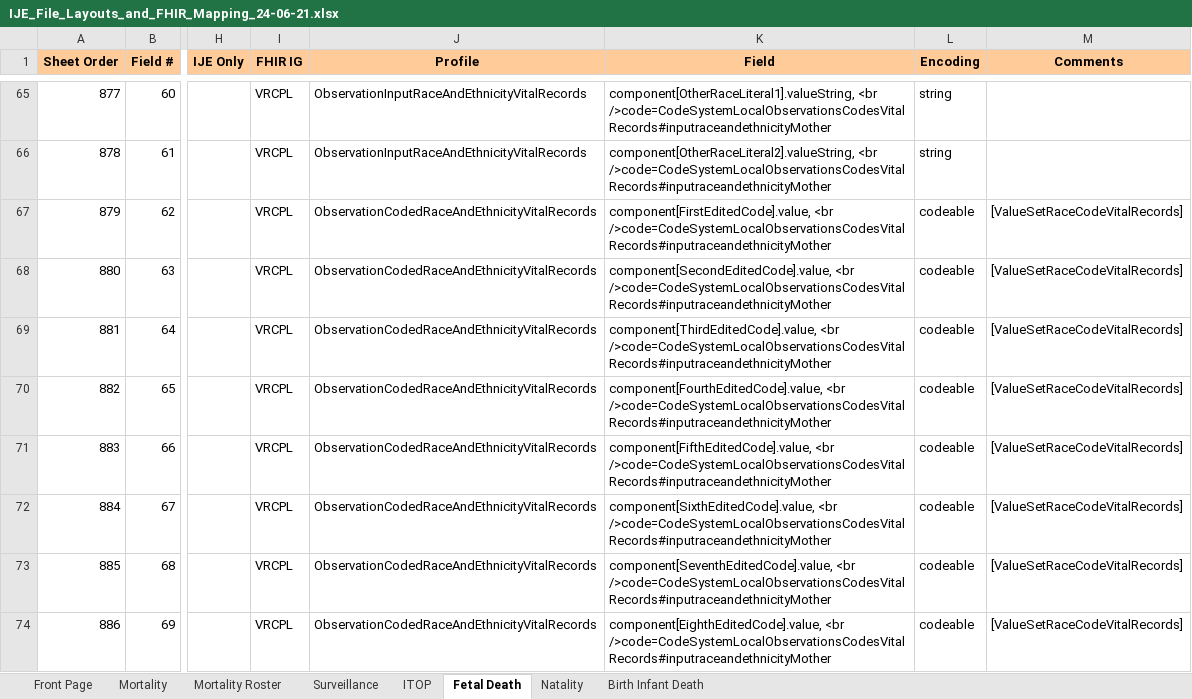
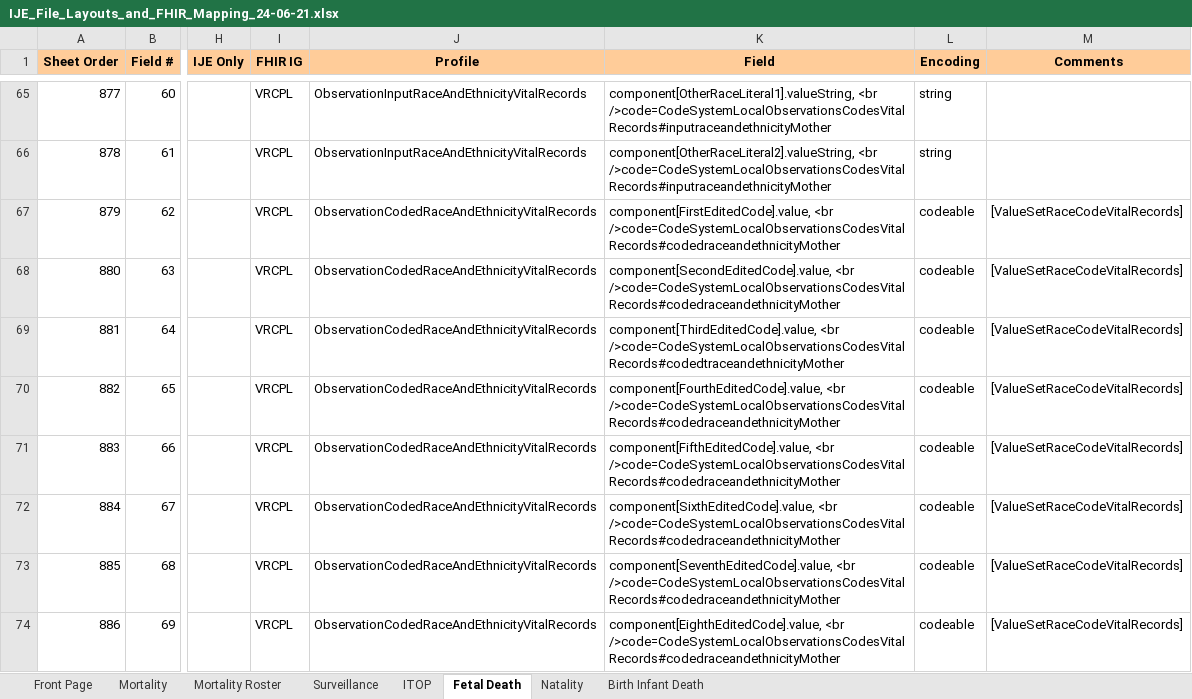
Before and after one commit to HL7/vr-common-library, an Excel workbook: input/images/IJE_File_Layouts_and_FHIR_Mapping_24-06-21.xlsx, sheet Fetal Death, drawn as a sheet; only a part is shown, gaps mark what is left out; values as stored, in another font and other column widths than the file's, no borders; the diff covers the shown part only; the diff names each change by its address in the sheet, - before the commit and + after, or states it on an @@ line.

Commit message:
coded race/ethn profile uses appropriate code

```diff
--- a/input/images/IJE_File_Layouts_and_FHIR_Mapping_24-06-21.xlsx (sheet Fetal Death)
+++ b/input/images/IJE_File_Layouts_and_FHIR_Mapping_24-06-21.xlsx (sheet Fetal Death)
-K67 (Field): component[FirstEditedCode].value, <br />code=CodeSystemLocalObservationsCodesVitalRecords#inputraceandethnicityMother
+K67 (Field): component[FirstEditedCode].value, <br />code=CodeSystemLocalObservationsCodesVitalRecords#codedraceandethnicityMother
-K68 (Field): component[SecondEditedCode].value, <br />code=CodeSystemLocalObservationsCodesVitalRecords#inputraceandethnicityMother
+K68 (Field): component[SecondEditedCode].value, <br />code=CodeSystemLocalObservationsCodesVitalRecords#codedraceandethnicityMother
-K69 (Field): component[ThirdEditedCode].value, <br />code=CodeSystemLocalObservationsCodesVitalRecords#inputraceandethnicityMother
+K69 (Field): component[ThirdEditedCode].value, <br />code=CodeSystemLocalObservationsCodesVitalRecords#codedtraceandethnicityMother
-K70 (Field): component[FourthEditedCode].value, <br />code=CodeSystemLocalObservationsCodesVitalRecords#inputraceandethnicityMother
+K70 (Field): component[FourthEditedCode].value, <br />code=CodeSystemLocalObservationsCodesVitalRecords#codedraceandethnicityMother
-K71 (Field): component[FifthEditedCode].value, <br />code=CodeSystemLocalObservationsCodesVitalRecords#inputraceandethnicityMother
+K71 (Field): component[FifthEditedCode].value, <br />code=CodeSystemLocalObservationsCodesVitalRecords#codedraceandethnicityMother
-K72 (Field): component[SixthEditedCode].value, <br />code=CodeSystemLocalObservationsCodesVitalRecords#inputraceandethnicityMother
+K72 (Field): component[SixthEditedCode].value, <br />code=CodeSystemLocalObservationsCodesVitalRecords#codedraceandethnicityMother
-K73 (Field): component[SeventhEditedCode].value, <br />code=CodeSystemLocalObservationsCodesVitalRecords#inputraceandethnicityMother
+K73 (Field): component[SeventhEditedCode].value, <br />code=CodeSystemLocalObservationsCodesVitalRecords#codedraceandethnicityMother
-K74 (Field): component[EighthEditedCode].value, <br />code=CodeSystemLocalObservationsCodesVitalRecords#inputraceandethnicityMother
+K74 (Field): component[EighthEditedCode].value, <br />code=CodeSystemLocalObservationsCodesVitalRecords#codedraceandethnicityMother
```
Also changed, not shown: 28 edited cells elsewhere in this sheet, sheet Natality, sheet Mortality, 3 other files.
